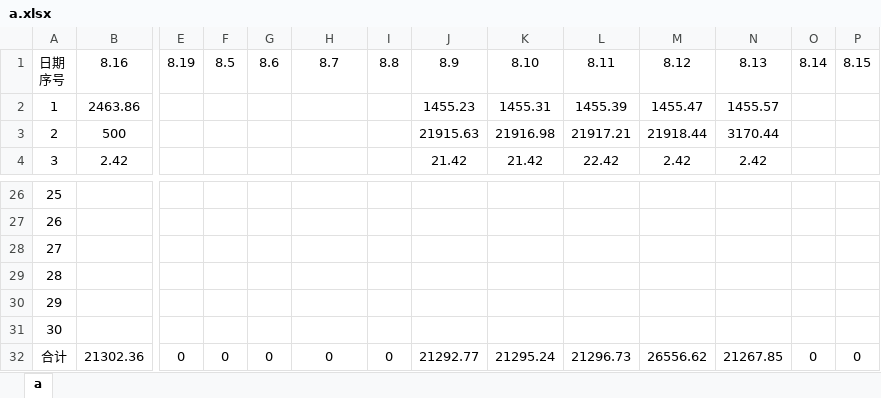
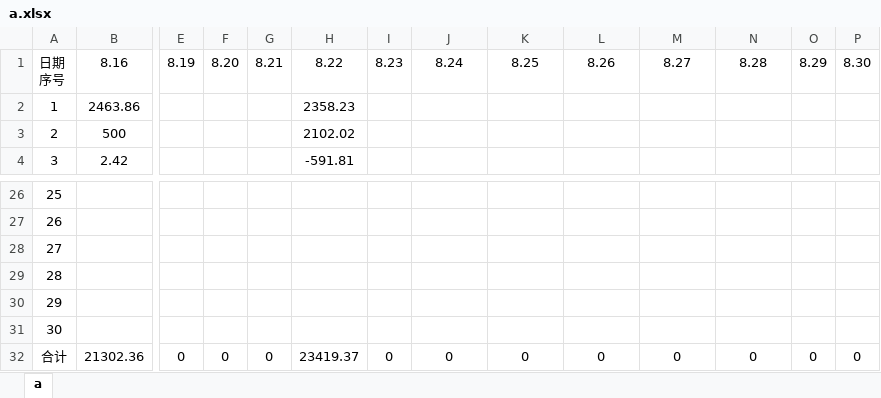
Before and after one commit to leitianjin/calc, an Excel workbook: a.xlsx, sheet a, drawn as a sheet; only a part is shown, gaps mark what is left out; values as stored, in another font and other column widths than the file's, no borders; the diff covers the shown part only; the diff names each change by its address in the sheet, - before the commit and + after, or states it on an @@ line.

Commit message:
201908220943

```diff
--- a/a.xlsx (sheet a)
+++ b/a.xlsx (sheet a)
-F1: 8.5
+F1: 8.20
-G1: 8.6
+G1: 8.21
-H1: 8.7
+H1: 8.22
-I1: 8.8
+I1: 8.23
-J1: 8.9
+J1: 8.24
-K1: 8.10
+K1: 8.25
-L1: 8.11
+L1: 8.26
-M1: 8.12
+M1: 8.27
-N1: 8.13
+N1: 8.28
-O1: 8.14
+O1: 8.29
-P1: 8.15
+P1: 8.30
-H2: (empty)
+H2: 2358.23
-J2: 1455.23
+J2: (empty)
-K2: 1455.31
+K2: (empty)
-L2: 1455.39
+L2: (empty)
-M2: 1455.47
+M2: (empty)
-N2: 1455.57
+N2: (empty)
-H3: (empty)
+H3: 2102.02
-J3: 21915.63
+J3: (empty)
-K3: 21916.98
+K3: (empty)
-L3: 21917.21
+L3: (empty)
-M3: 21918.44
+M3: (empty)
-N3: 3170.44
+N3: (empty)
-H4: (empty)
+H4: -591.81
-J4: 21.42
+J4: (empty)
-K4: 21.42
+K4: (empty)
-L4: 22.42
+L4: (empty)
-M4: 2.42
+M4: (empty)
-N4: 2.42
+N4: (empty)
-H32: 0
+H32: 23419.37
-J32: 21292.77
+J32: 0
-K32: 21295.24
+K32: 0
-L32: 21296.73
+L32: 0
-M32: 26556.62
+M32: 0
-N32: 21267.85
+N32: 0
```
Also changed, not shown: 36 edited cells elsewhere in this sheet.
